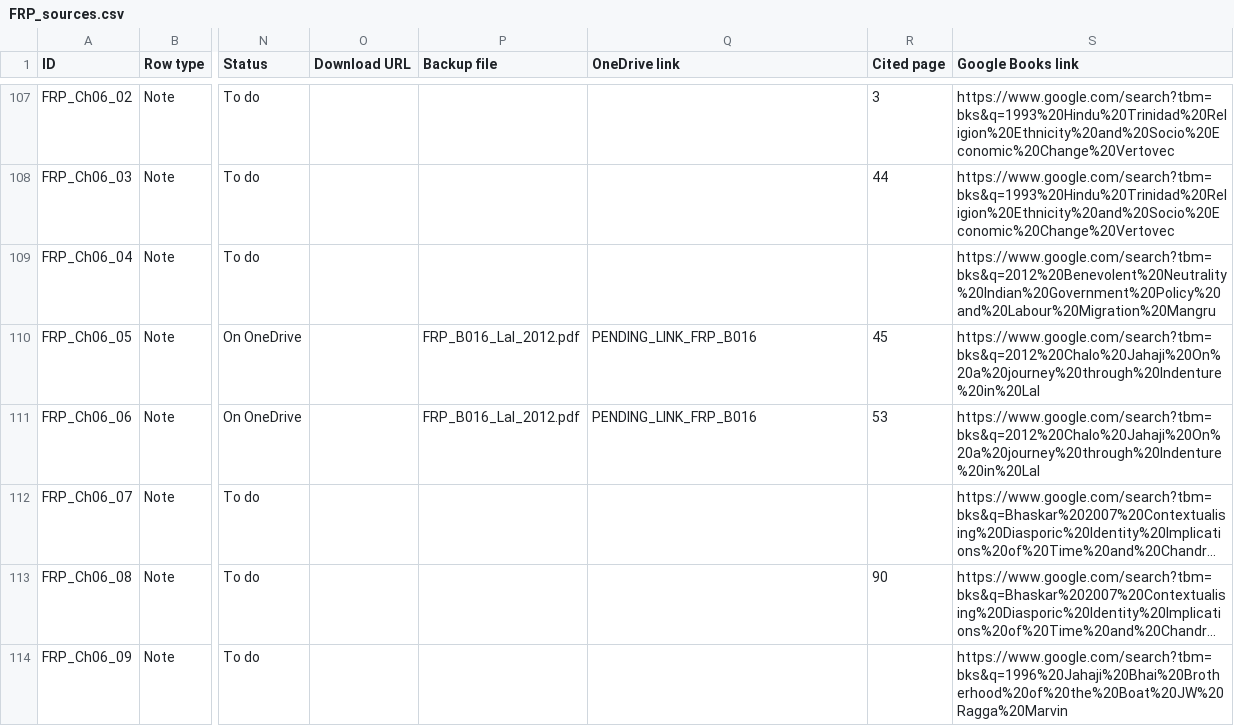
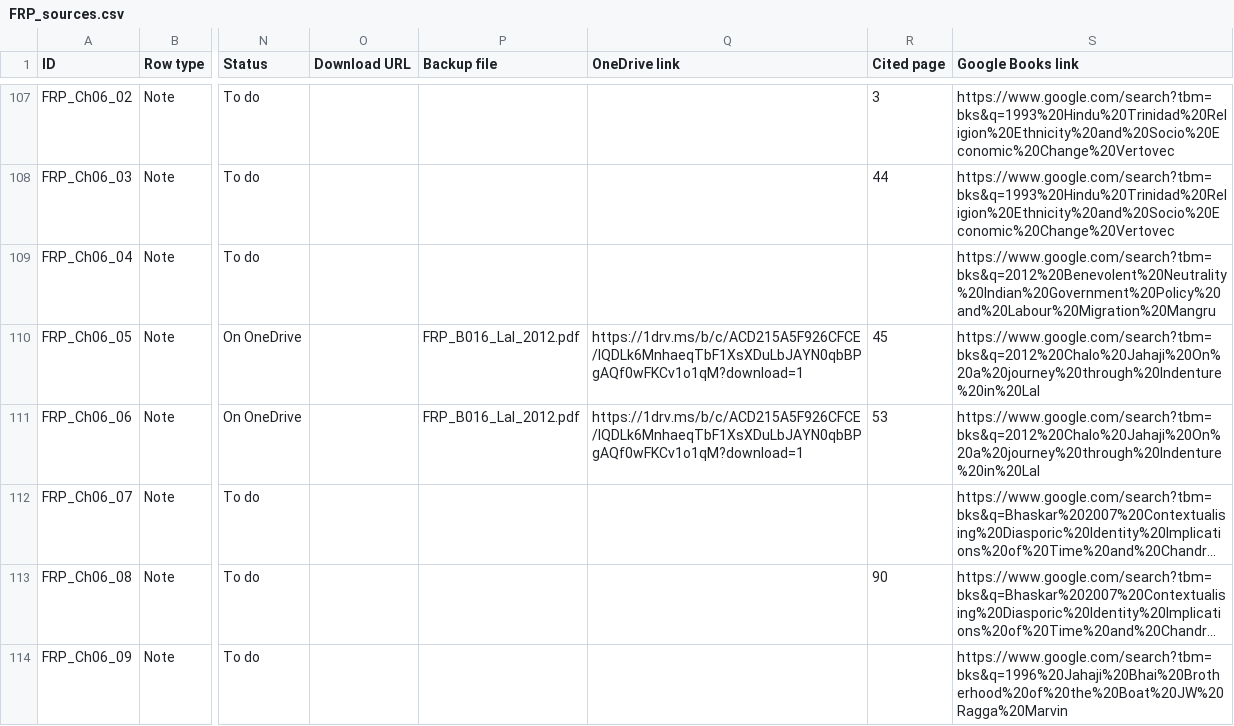
Before and after one commit to ankita-jagdeep123/if-books-backup, a CSV file: books/FRP/FRP_sources.csv, drawn as a sheet; only a part is shown, gaps mark what is left out; long unchanged cells end in …; the diff names each change by its address in the sheet, - before the commit and + after, or states it on an @@ line.

Commit message:
FRP: view link filled for Lal 2012 (B016, chapter 3 of Chalo Jahaji, notes Ch06_05 and Ch06_06) with the equivalent sentence; 31 saved + 61 buy-only = 92 of 105. Other books unchanged

```diff
--- a/books/FRP/FRP_sources.csv
+++ b/books/FRP/FRP_sources.csv
-Q110:Q111 (OneDrive link): PENDING_LINK_FRP_B016
+Q110:Q111 (OneDrive link): https://1drv.ms/b/c/ACD215A5F926CFCE/IQDLk6MnhaeqTbF1XsXDuLbJAYN0qbBPgAQf0wFKCv1o1qM?download=1
```
Also changed, not shown: 2 other files.
